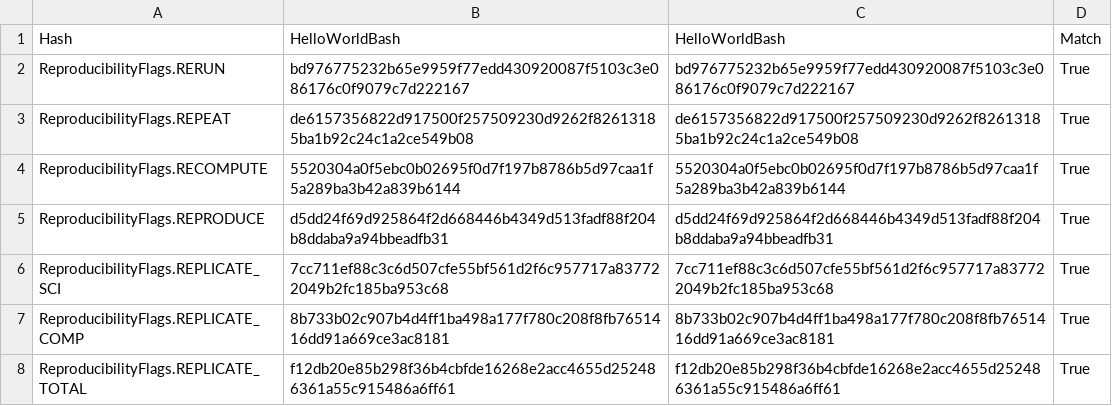
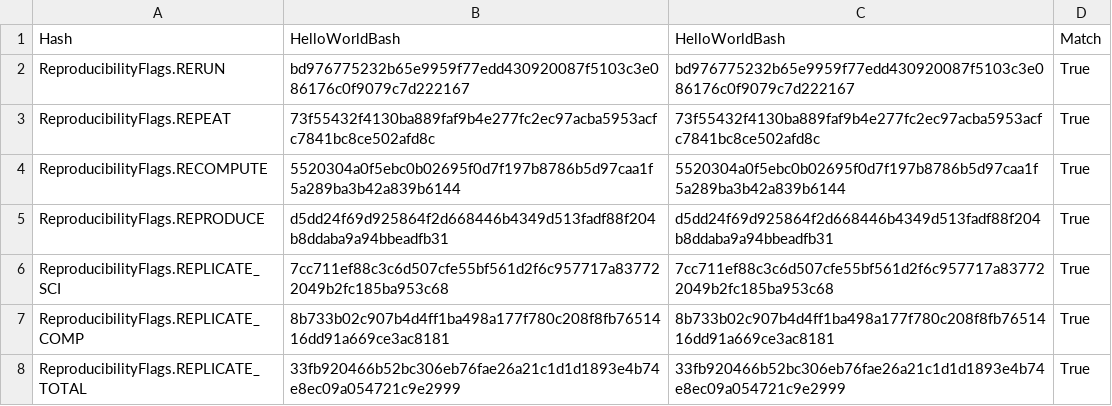
Before and after one commit to pritchardn/windlass, a CSV file: Experiments/EX3HelloWorld/ubu/out.csv, drawn as a sheet.

```diff
--- a/Experiments/EX3HelloWorld/ubu/out.csv
+++ b/Experiments/EX3HelloWorld/ubu/out.csv
@@ -2,3 +2,3 @@ Hash,HelloWorldBash,HelloWorldBash,Match
 ReproducibilityFlags.RERUN,bd976775232b65e9959f77edd430920087f5103c3e086176c0f9079c7d222167,bd976775232b65e9959f77edd430920087f5103c3e086176c0f9079c7d222167,True
-ReproducibilityFlags.REPEAT,de6157356822d917500f257509230d9262f82613185ba1b92c24c1a2ce549b08,de6157356822d917500f257509230d9262f82613185ba1b92c24c1a2ce549b08,True
+ReproducibilityFlags.REPEAT,73f55432f4130ba889faf9b4e277fc2ec97acba5953acfc7841bc8ce502afd8c,73f55432f4130ba889faf9b4e277fc2ec97acba5953acfc7841bc8ce502afd8c,True
 ReproducibilityFlags.RECOMPUTE,5520304a0f5ebc0b02695f0d7f197b8786b5d97caa1f5a289ba3b42a839b6144,5520304a0f5ebc0b02695f0d7f197b8786b5d97caa1f5a289ba3b42a839b6144,True
@@ -7,2 +7,2 @@ ReproducibilityFlags.REPLICATE_SCI,7cc711ef88c3c6d507cfe55bf561d2f6c957717a83772
 ReproducibilityFlags.REPLICATE_COMP,8b733b02c907b4d4ff1ba498a177f780c208f8fb7651416dd91a669ce3ac8181,8b733b02c907b4d4ff1ba498a177f780c208f8fb7651416dd91a669ce3ac8181,True
-ReproducibilityFlags.REPLICATE_TOTAL,f12db20e85b298f36b4cbfde16268e2acc4655d252486361a55c915486a6ff61,f12db20e85b298f36b4cbfde16268e2acc4655d252486361a55c915486a6ff61,True
+ReproducibilityFlags.REPLICATE_TOTAL,33fb920466b52bc306eb76fae26a21c1d1d1893e4b74e8ec09a054721c9e2999,33fb920466b52bc306eb76fae26a21c1d1d1893e4b74e8ec09a054721c9e2999,True
```
Also changed, not shown: Experiments/EX1HelloWorld/ubu/out.csv, Experiments/EX2HelloWorld/ubu/out.csv, 1 other file.
